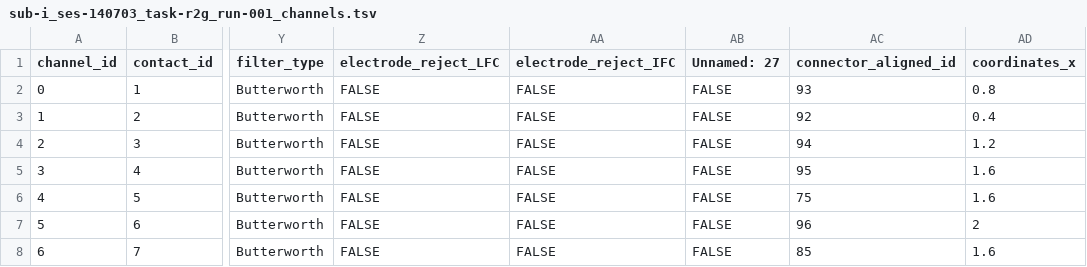
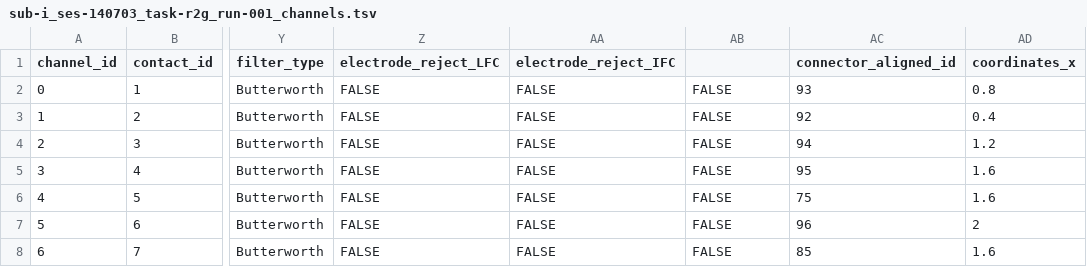
Before and after one commit to BEP032/BEP032-examples, a TSV file: ephys_nix/sub-i/ses-140703/ephys/sub-i_ses-140703_task-r2g_run-001_channels.tsv, drawn as a sheet; only a part is shown, gaps mark what is left out; the diff names each change by its address in the sheet, - before the commit and + after, or states it on an @@ line.

Commit message:
Fix unintended changes in PR

```diff
--- a/ephys_nix/sub-i/ses-140703/ephys/sub-i_ses-140703_task-r2g_run-001_channels.tsv
+++ b/ephys_nix/sub-i/ses-140703/ephys/sub-i_ses-140703_task-r2g_run-001_channels.tsv
-AB1: Unnamed: 27
+AB1: (empty)
```
